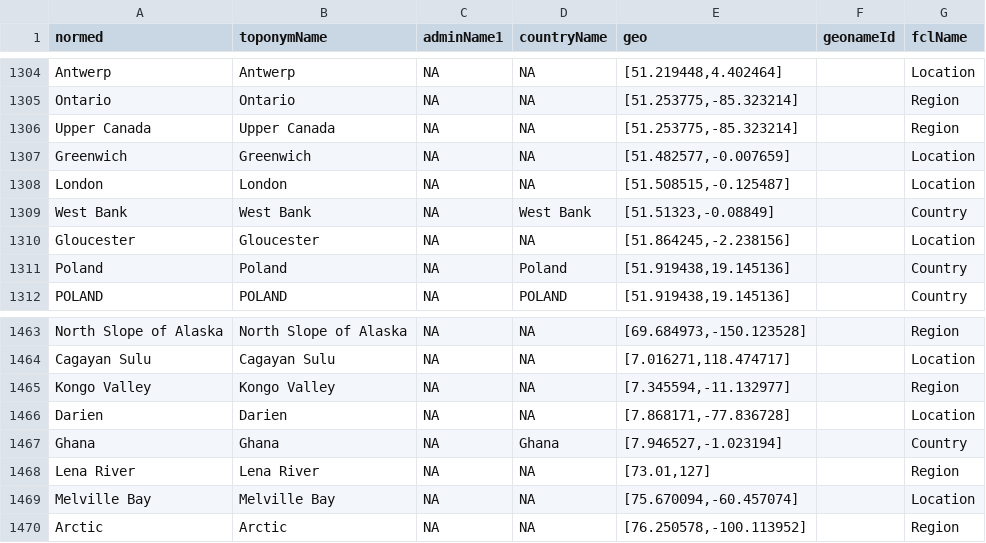
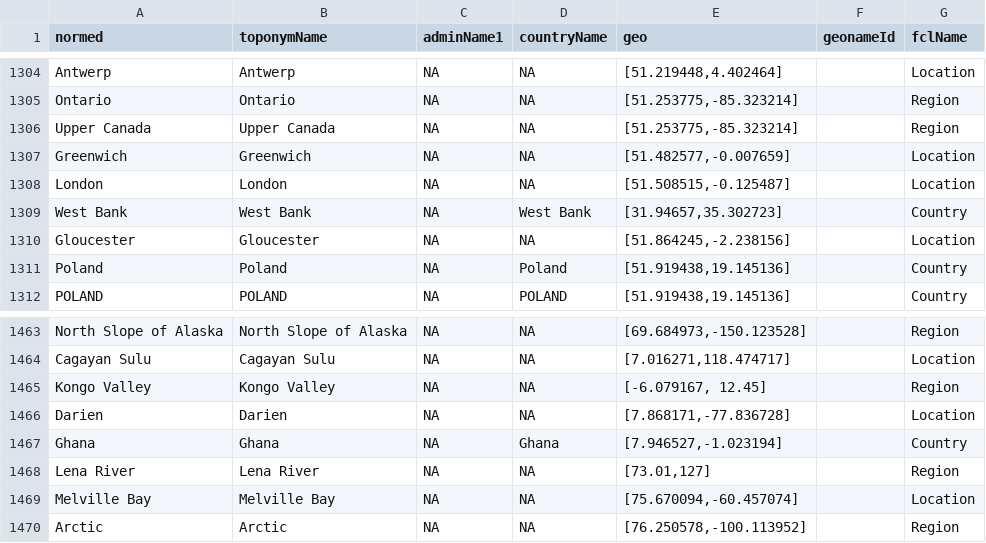
Before and after one commit to bmschmidt/bookworm-geolocator, a TSV file: cachedData.tsv, drawn as a sheet; only a part is shown, gaps mark what is left out; the diff covers the shown part only.

```diff
--- a/cachedData.tsv
+++ b/cachedData.tsv
@@ -1308,3 +1308,3 @@ Greenwich	Greenwich	NA	NA	[51.482577,-0.007659]		Location
 London	London	NA	NA	[51.508515,-0.125487]		Location
-West Bank	West Bank	NA	West Bank	[51.51323,-0.08849]		Country
+West Bank	West Bank	NA	West Bank	[31.94657,35.302723]		Country
 Gloucester	Gloucester	NA	NA	[51.864245,-2.238156]		Location
@@ -1464,3 +1464,3 @@ North Slope of Alaska	North Slope of Alaska	NA	NA	[69.684973,-150.123528]		Regio
 Cagayan Sulu	Cagayan Sulu	NA	NA	[7.016271,118.474717]		Location
-Kongo Valley	Kongo Valley	NA	NA	[7.345594,-11.132977]		Region
+Kongo Valley	Kongo Valley	NA	NA	[-6.079167, 12.45]		Region
 Darien	Darien	NA	NA	[7.868171,-77.836728]		Location
```
Also changed, not shown: 5 edited cells elsewhere in this file.
